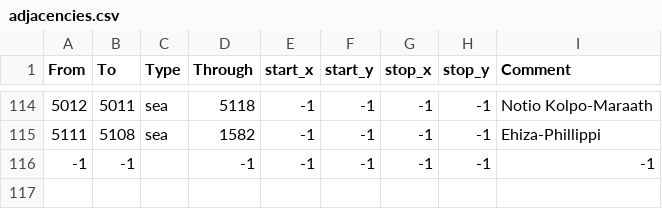
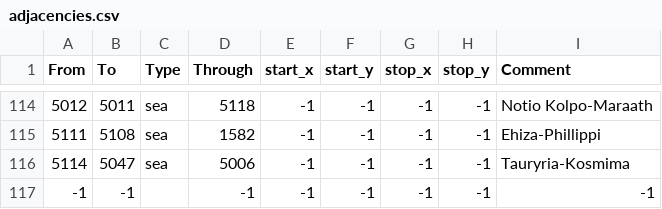
Before and after one commit to UndeadWizard/lone-trident, a CSV file: map/adjacencies.csv, drawn as a sheet; only a part is shown, gaps mark what is left out.

```diff
--- a/map/adjacencies.csv
+++ b/map/adjacencies.csv
@@ -115,2 +115,3 @@ From;To;Type;Through;start_x;start_y;stop_x;stop_y;Comment
 5111;5108;sea;1582;-1;-1;-1;-1;Ehiza-Phillippi
+5114;5047;sea;5006;-1;-1;-1;-1;Tauryria-Kosmima
 -1;-1;;-1;-1;-1;-1;-1;-1;
```
Also changed, not shown: 6 other files.
